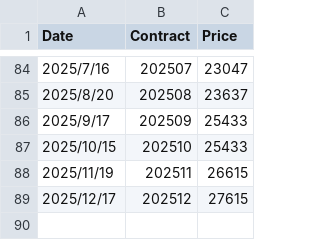
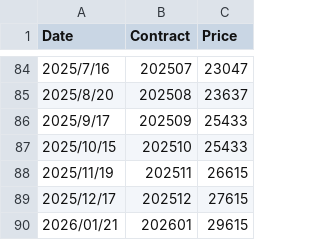
Before and after one commit to miYuz/2510001-lake, a CSV file: txf_settlement.csv, drawn as a sheet; only a part is shown, gaps mark what is left out; the diff names each change by its address in the sheet, - before the commit and + after, or states it on an @@ line.

Commit message:
Update txf_settlement.csv

```diff
--- a/txf_settlement.csv
+++ b/txf_settlement.csv
+row 90: 2026/01/21 | 202601 | 29615
```
